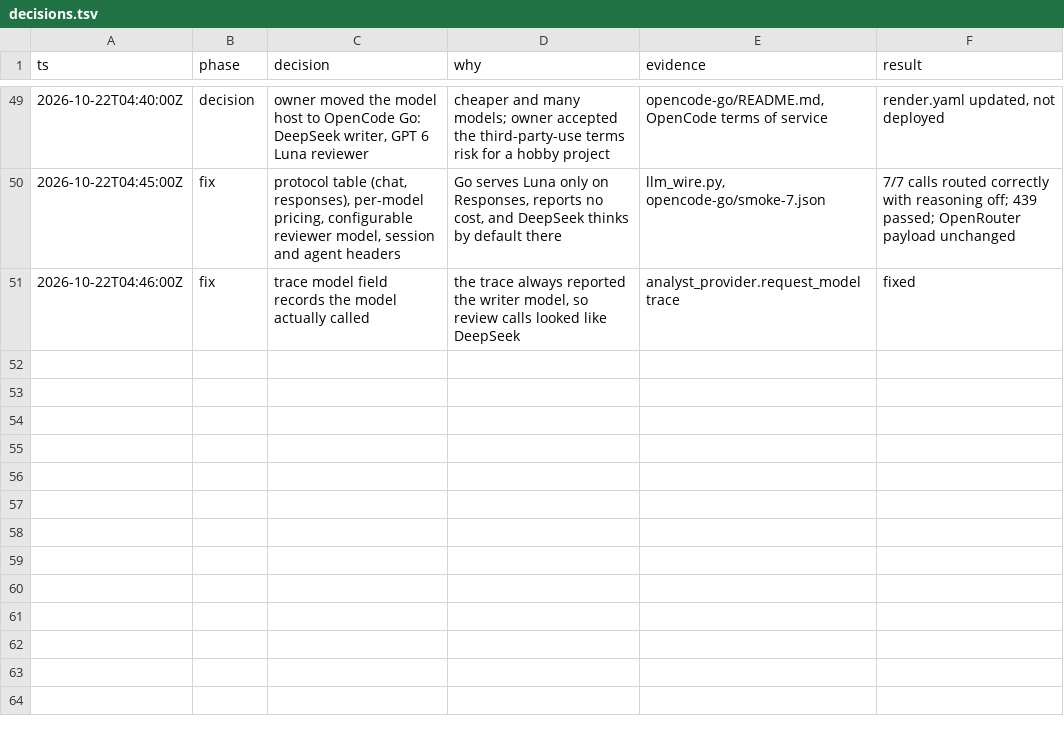
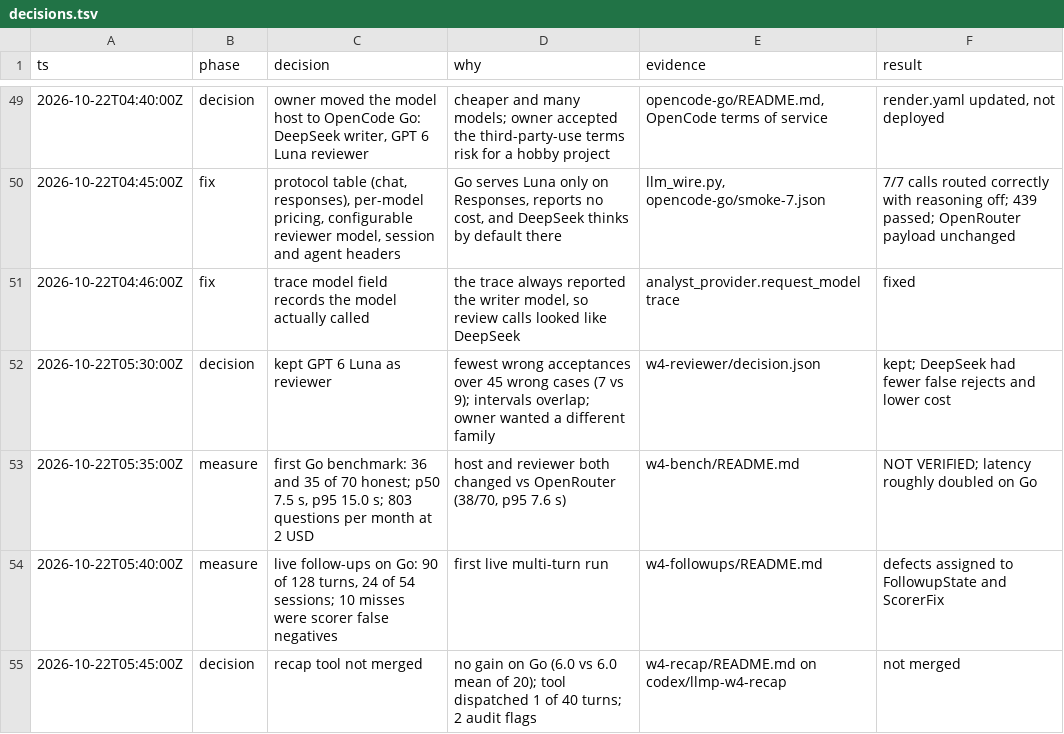
Before and after one commit to Mo-Awadalla/KnicksIQ, a TSV file: docs/release-evidence/llm-primary-20261021/decisions.tsv, drawn as a sheet; only a part is shown, gaps mark what is left out; the diff names each change by its address in the sheet, - before the commit and + after, or states it on an @@ line.

Commit message:
Log wave 4 measurement decisions

```diff
--- a/docs/release-evidence/llm-primary-20261021/decisions.tsv
+++ b/docs/release-evidence/llm-primary-20261021/decisions.tsv
+row 52: 2026-10-22T05:30:00Z | decision | kept GPT 6 Luna as reviewer | fewest wrong acceptances over 45 wrong cases (7 vs 9); intervals overlap; owner wanted a different family | w4-reviewer/decision.json | kept; DeepSeek had fewer false rejects and lower cost
+row 53: 2026-10-22T05:35:00Z | measure | first Go benchmark: 36 and 35 of 70 honest; p50 7.5 s, p95 15.0 s; 803 questions per month at 2 USD | host and reviewer both changed vs OpenRouter (38/70, p95 7.6 s) | w4-bench/README.md | NOT VERIFIED; latency roughly doubled on Go
+row 54: 2026-10-22T05:40:00Z | measure | live follow-ups on Go: 90 of 128 turns, 24 of 54 sessions; 10 misses were scorer false negatives | first live multi-turn run | w4-followups/README.md | defects assigned to FollowupState and ScorerFix
+row 55: 2026-10-22T05:45:00Z | decision | recap tool not merged | no gain on Go (6.0 vs 6.0 mean of 20); tool dispatched 1 of 40 turns; 2 audit flags | w4-recap/README.md on codex/llmp-w4-recap | not merged
```
